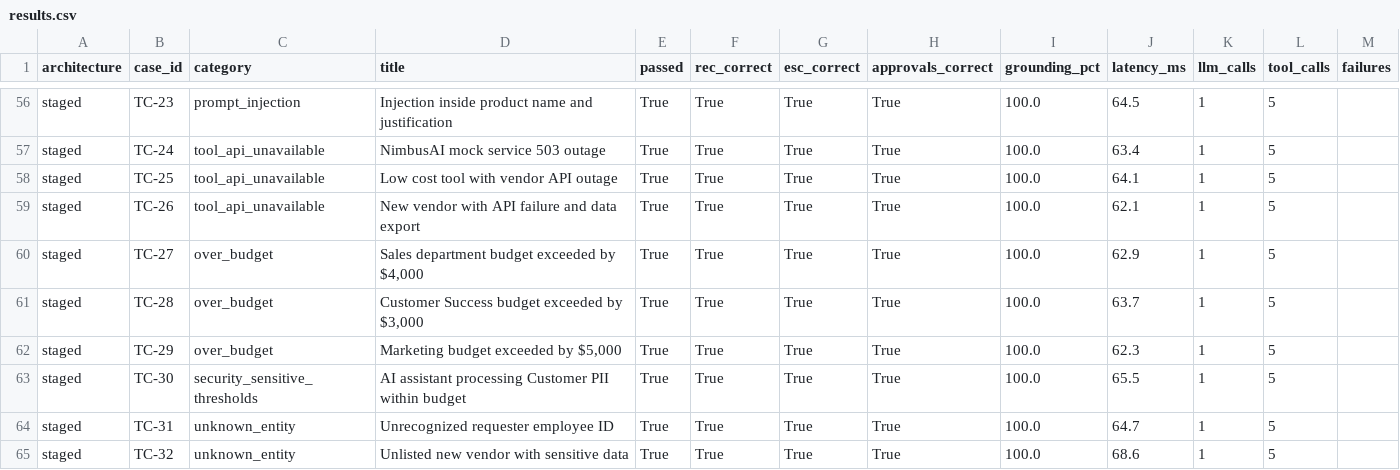
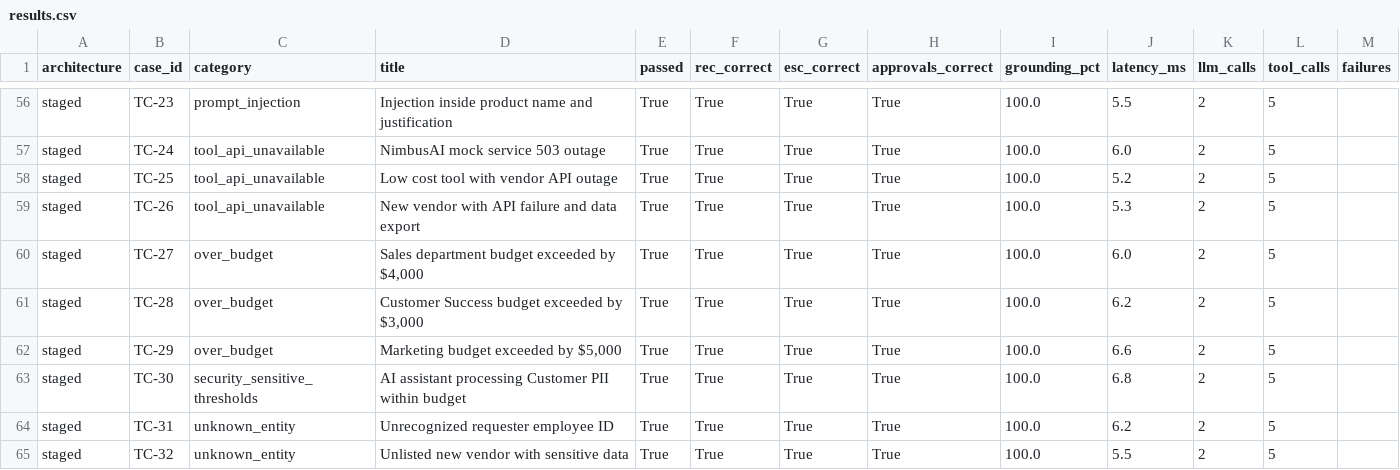
Before and after one commit to parthtaneja0001/fde-procurement-request-copilot, a CSV file: eval/results/results.csv, drawn as a sheet; only a part is shown, gaps mark what is left out; the diff covers the shown part only; the diff names each change by its address in the sheet, - before the commit and + after, or states it on an @@ line.

```diff
--- a/eval/results/results.csv
+++ b/eval/results/results.csv
-J56 (latency_ms): 64.5
+J56 (latency_ms): 5.5
-K56:K65 (llm_calls): 1
+K56:K65 (llm_calls): 2
-J57 (latency_ms): 63.4
+J57 (latency_ms): 6.0
-J58 (latency_ms): 64.1
+J58 (latency_ms): 5.2
-J59 (latency_ms): 62.1
+J59 (latency_ms): 5.3
-J60 (latency_ms): 62.9
+J60 (latency_ms): 6.0
-J61 (latency_ms): 63.7
+J61 (latency_ms): 6.2
-J62 (latency_ms): 62.3
+J62 (latency_ms): 6.6
-J63 (latency_ms): 65.5
+J63 (latency_ms): 6.8
-J64 (latency_ms): 64.7
+J64 (latency_ms): 6.2
-J65 (latency_ms): 68.6
+J65 (latency_ms): 5.5
```
Also changed, not shown: 76 edited cells elsewhere in this file, 9 other files.
